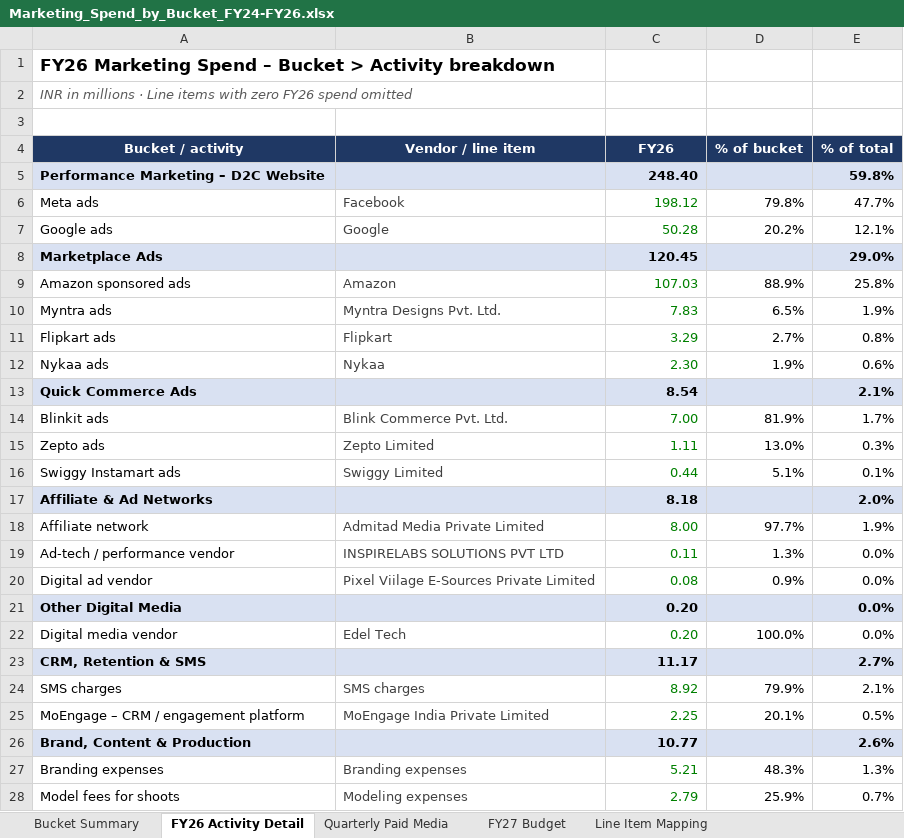
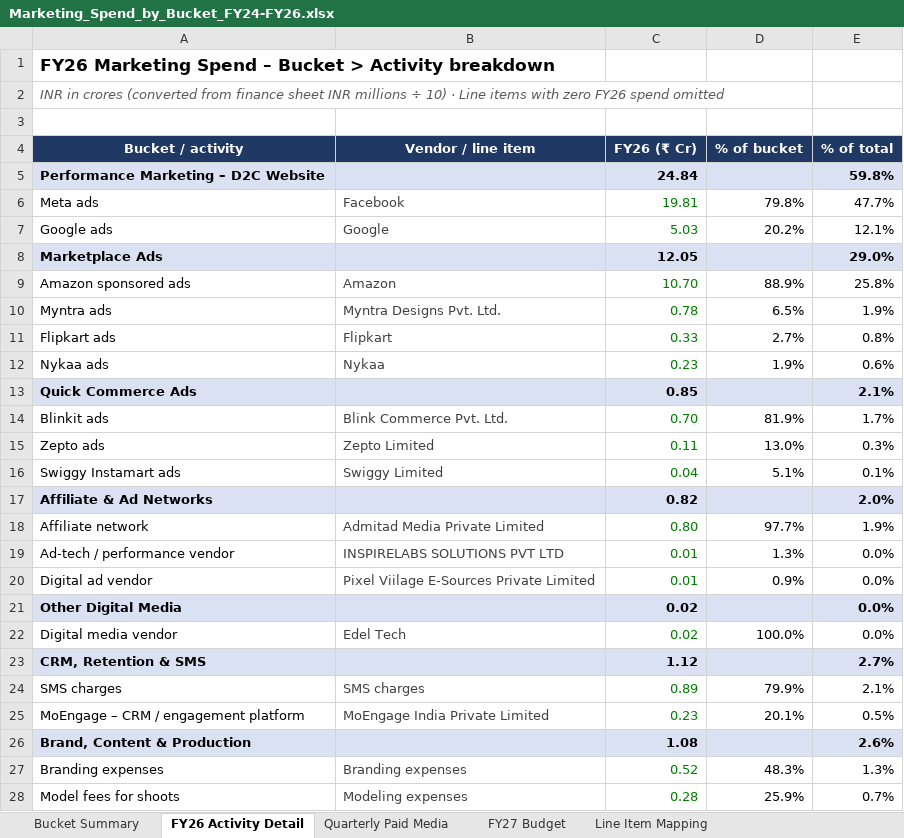
Before and after one commit to ankitsethidailyobjects/claude, an Excel workbook: outputs/Marketing_Spend_by_Bucket_FY24-FY26.xlsx, sheet FY26 Activity Detail, drawn as a sheet; only a part is shown; values as stored, in another font and other column widths than the file's, no borders; the diff covers the shown part only; the diff names each change by its address in the sheet, - before the commit and + after, or states it on an @@ line.

```diff
--- a/outputs/Marketing_Spend_by_Bucket_FY24-FY26.xlsx (sheet FY26 Activity Detail)
+++ b/outputs/Marketing_Spend_by_Bucket_FY24-FY26.xlsx (sheet FY26 Activity Detail)
-A2 (Bucket / activity): INR in millions · Line…
+A2 (Bucket / activity): INR in crores (converted from finance sheet INR millions ÷ 10) · Line…
-C4: FY26
+C4: FY26 (₹ Cr)
-C5 (FY26 (₹ Cr)): 248.40
+C5 (FY26 (₹ Cr)): 24.84
-C6 (FY26 (₹ Cr)): 198.12
+C6 (FY26 (₹ Cr)): 19.81
-C7 (FY26 (₹ Cr)): 50.28
+C7 (FY26 (₹ Cr)): 5.03
-C8 (FY26 (₹ Cr)): 120.45
+C8 (FY26 (₹ Cr)): 12.05
-C9 (FY26 (₹ Cr)): 107.03
+C9 (FY26 (₹ Cr)): 10.70
-C10 (FY26 (₹ Cr)): 7.83
+C10 (FY26 (₹ Cr)): 0.78
-C11 (FY26 (₹ Cr)): 3.29
+C11 (FY26 (₹ Cr)): 0.33
-C12 (FY26 (₹ Cr)): 2.30
+C12 (FY26 (₹ Cr)): 0.23
-C13 (FY26 (₹ Cr)): 8.54
+C13 (FY26 (₹ Cr)): 0.85
-C14 (FY26 (₹ Cr)): 7.00
+C14 (FY26 (₹ Cr)): 0.70
-C15 (FY26 (₹ Cr)): 1.11
+C15 (FY26 (₹ Cr)): 0.11
-C16 (FY26 (₹ Cr)): 0.44
+C16 (FY26 (₹ Cr)): 0.04
-C17 (FY26 (₹ Cr)): 8.18
+C17 (FY26 (₹ Cr)): 0.82
-C18 (FY26 (₹ Cr)): 8.00
+C18 (FY26 (₹ Cr)): 0.80
-C19 (FY26 (₹ Cr)): 0.11
+C19 (FY26 (₹ Cr)): 0.01
-C20 (FY26 (₹ Cr)): 0.08
+C20 (FY26 (₹ Cr)): 0.01
-C21:C22 (FY26 (₹ Cr)): 0.20
+C21:C22 (FY26 (₹ Cr)): 0.02
-C23 (FY26 (₹ Cr)): 11.17
+C23 (FY26 (₹ Cr)): 1.12
-C24 (FY26 (₹ Cr)): 8.92
+C24 (FY26 (₹ Cr)): 0.89
-C25 (FY26 (₹ Cr)): 2.25
+C25 (FY26 (₹ Cr)): 0.23
-C26 (FY26 (₹ Cr)): 10.77
+C26 (FY26 (₹ Cr)): 1.08
-C27 (FY26 (₹ Cr)): 5.21
+C27 (FY26 (₹ Cr)): 0.52
-C28 (FY26 (₹ Cr)): 2.79
+C28 (FY26 (₹ Cr)): 0.28
```
Also changed, not shown: 21 edited cells elsewhere in this sheet, sheet Line Item Mapping, sheet Quarterly Paid Media, sheet Bucket Summary, sheet FY27 Budget.
